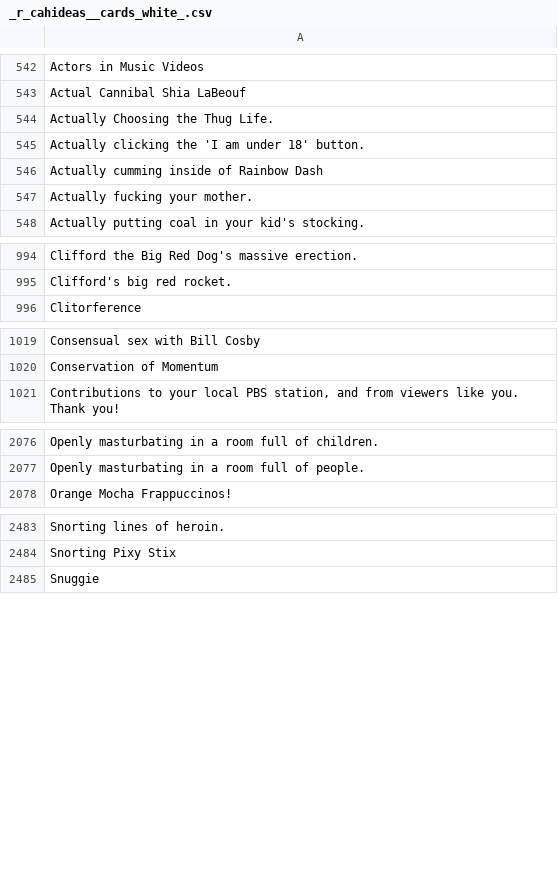
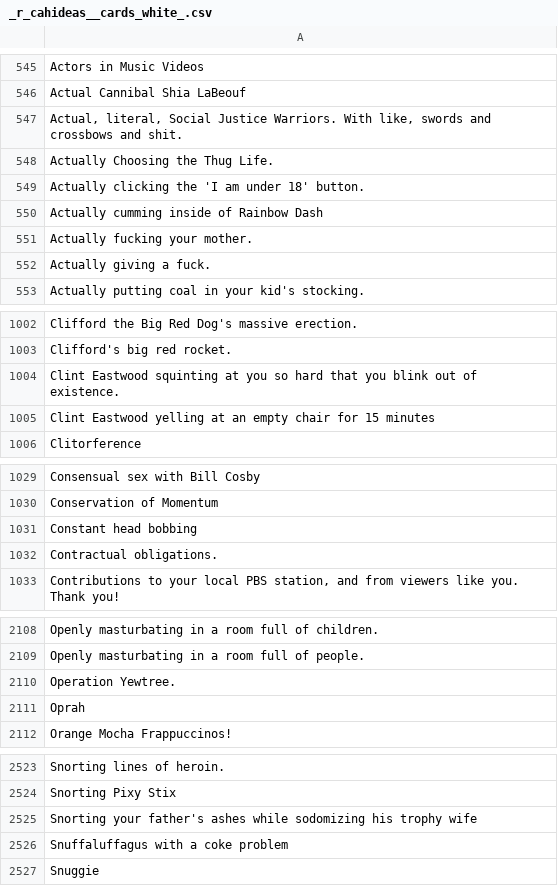
Before and after one commit to amdewstow/CAHIdeas, a CSV file: _r_cahideas__cards_white_.csv, drawn as a sheet; only a part is shown, gaps mark what is left out; the diff covers the shown part only; the diff names each change by its address in the sheet, - before the commit and + after, or states it on an @@ line.

```diff
--- a/_r_cahideas__cards_white_.csv
+++ b/_r_cahideas__cards_white_.csv
+row 547: Actual, literal, Social Justice Warriors. With like, swords and crossbows and shit.
+row 552: Actually giving a fuck.
+row 1004: Clint Eastwood squinting at you so hard that you blink out of existence.
+row 1005: Clint Eastwood yelling at an empty chair for 15 minutes
+row 1031: Constant head bobbing
+row 1032: Contractual obligations.
+row 2110: Operation Yewtree.
+row 2111: Oprah
+row 2525: Snorting your father's ashes while sodomizing his trophy wife
+row 2526: Snuffaluffagus with a coke problem
```
Also changed, not shown: 47 added rows elsewhere in this file, All_by_date_cards_black_.csv, All_by_date_cards_white_.csv, 7 other files.
